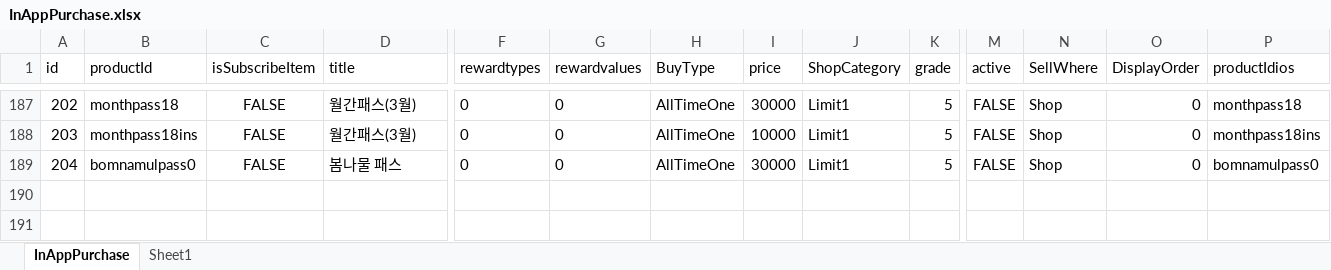
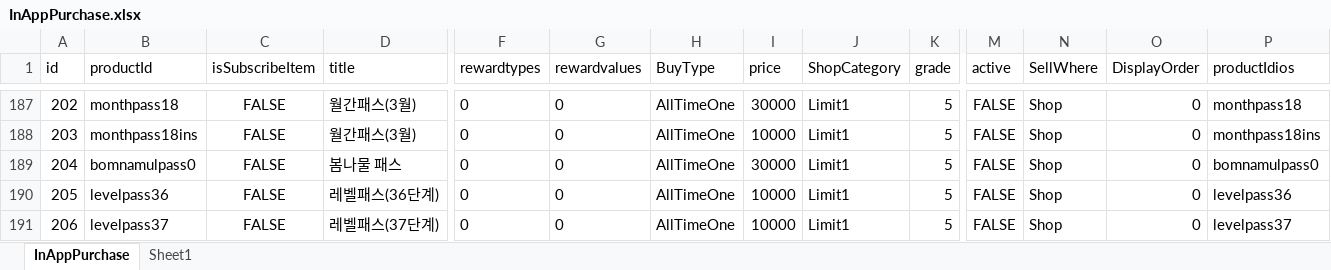
Before and after one commit to luckyzwei/Yosaki-1, an Excel workbook: Assets/06.Table/InAppPurchase.xlsx, sheet InAppPurchase, drawn as a sheet; only a part is shown, gaps mark what is left out; values as stored, in another font and other column widths than the file's, no borders; rows hold the shown columns only; the diff names each change by its address in the sheet, - before the commit and + after, or states it on an @@ line.

```diff
--- a/Assets/06.Table/InAppPurchase.xlsx (sheet InAppPurchase)
+++ b/Assets/06.Table/InAppPurchase.xlsx (sheet InAppPurchase)
+row 190: 205 | levelpass36 | FALSE | 레벨패스(36단계) | 0 | 0 | AllTimeOne | 10000 | Limit1 | 5 | FALSE | Shop | 0 | levelpass36
+row 191: 206 | levelpass37 | FALSE | 레벨패스(37단계) | 0 | 0 | AllTimeOne | 10000 | Limit1 | 5 | FALSE | Shop | 0 | levelpass37
```
Also changed, not shown: Assets/06.Table/TwelveBossTable.xlsx, 32 other files.
